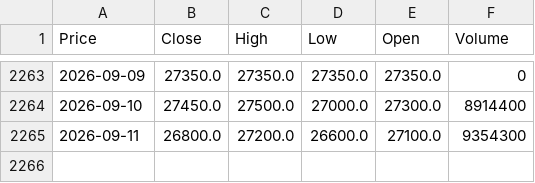
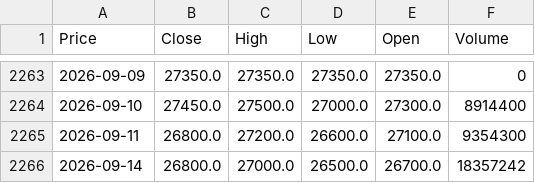
Before and after one commit to vuduc020600-bot/GitHub, a CSV file: data/HDB.csv, drawn as a sheet; only a part is shown, gaps mark what is left out; the diff names each change by its address in the sheet, - before the commit and + after, or states it on an @@ line.

```diff
--- a/data/HDB.csv
+++ b/data/HDB.csv
+row 2266: 2026-09-14 | 26800.0 | 27000.0 | 26500.0 | 26700.0 | 18357242
```
Also changed, not shown: data/EIB.csv, data/MBB.csv, 23 other files.
